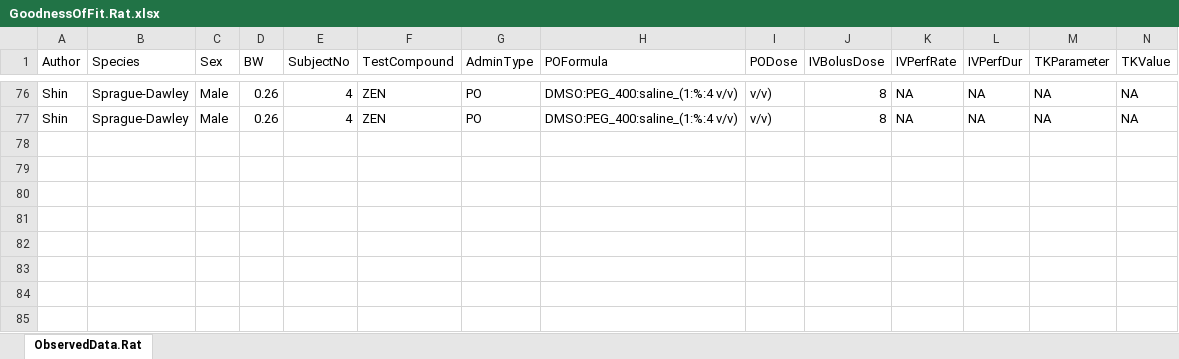
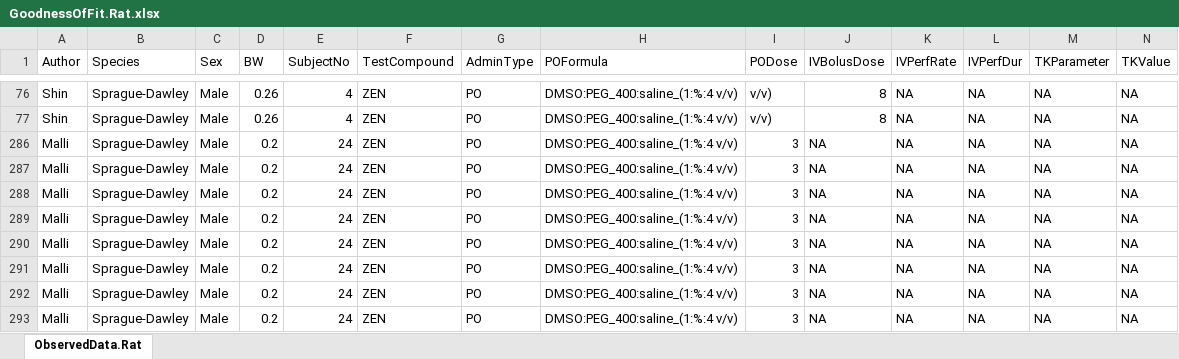
Before and after one commit to pachrys/PBK_ZEARALENONE, an Excel workbook: Input/GoodnessOfFit.Rat.xlsx, sheet ObservedData.Rat, drawn as a sheet; only a part is shown, gaps mark what is left out; values as stored, in another font and other column widths than the file's, no borders; rows hold the shown columns only; the diff names each change by its address in the sheet, - before the commit and + after, or states it on an @@ line.

```diff
--- a/Input/GoodnessOfFit.Rat.xlsx (sheet ObservedData.Rat)
+++ b/Input/GoodnessOfFit.Rat.xlsx (sheet ObservedData.Rat)
+row 286: Malli | Sprague-Dawley | Male | 0.2 | 24 | ZEN | PO | DMSO:PEG_400:saline_(1:%:4 v/v) | 3 | NA | NA | NA | NA | NA
+row 287: Malli | Sprague-Dawley | Male | 0.2 | 24 | ZEN | PO | DMSO:PEG_400:saline_(1:%:4 v/v) | 3 | NA | NA | NA | NA | NA
+row 288: Malli | Sprague-Dawley | Male | 0.2 | 24 | ZEN | PO | DMSO:PEG_400:saline_(1:%:4 v/v) | 3 | NA | NA | NA | NA | NA
+row 289: Malli | Sprague-Dawley | Male | 0.2 | 24 | ZEN | PO | DMSO:PEG_400:saline_(1:%:4 v/v) | 3 | NA | NA | NA | NA | NA
+row 290: Malli | Sprague-Dawley | Male | 0.2 | 24 | ZEN | PO | DMSO:PEG_400:saline_(1:%:4 v/v) | 3 | NA | NA | NA | NA | NA
+row 291: Malli | Sprague-Dawley | Male | 0.2 | 24 | ZEN | PO | DMSO:PEG_400:saline_(1:%:4 v/v) | 3 | NA | NA | NA | NA | NA
+row 292: Malli | Sprague-Dawley | Male | 0.2 | 24 | ZEN | PO | DMSO:PEG_400:saline_(1:%:4 v/v) | 3 | NA | NA | NA | NA | NA
+row 293: Malli | Sprague-Dawley | Male | 0.2 | 24 | ZEN | PO | DMSO:PEG_400:saline_(1:%:4 v/v) | 3 | NA | NA | NA | NA | NA
```
Also changed, not shown: 2 other files.
